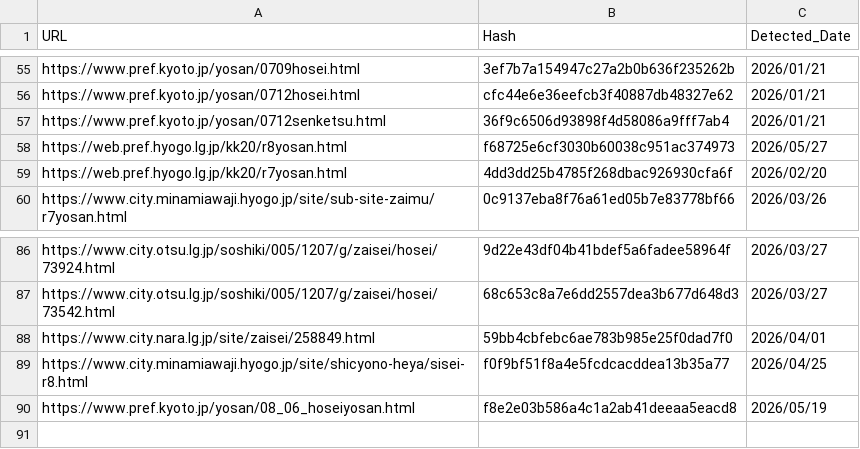
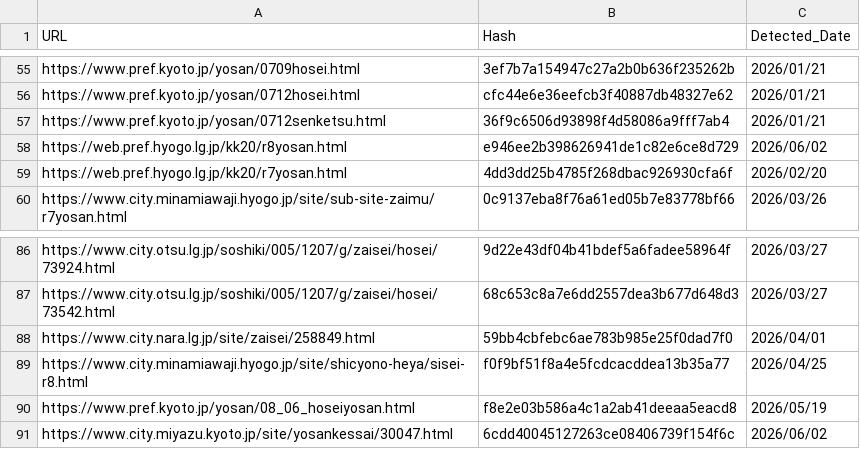
Before and after one commit to 127ytko/kanko-budget, a CSV file: processed_history.csv, drawn as a sheet; only a part is shown, gaps mark what is left out.

```diff
--- a/processed_history.csv
+++ b/processed_history.csv
@@ -57,3 +57,3 @@ https://www.pref.kyoto.jp/yosan/0712hosei.html,cfc44e6e36eefcb3f40887db48327e62,
 https://www.pref.kyoto.jp/yosan/0712senketsu.html,36f9c6506d93898f4d58086a9fff7ab4,2026/01/21
-https://web.pref.hyogo.lg.jp/kk20/r8yosan.html,f68725e6cf3030b60038c951ac374973,2026/05/27
+https://web.pref.hyogo.lg.jp/kk20/r8yosan.html,e946ee2b398626941de1c82e6ce8d729,2026/06/02
 https://web.pref.hyogo.lg.jp/kk20/r7yosan.html,4dd3dd25b4785f268dbac926930cfa6f,2026/02/20
@@ -90 +90,2 @@ https://www.city.minamiawaji.hyogo.jp/site/shicyono-heya/sisei-r8.html,f0f9bf51f
 https://www.pref.kyoto.jp/yosan/08_06_hoseiyosan.html,f8e2e03b586a4c1a2ab41deeaa5eacd8,2026/05/19
+https://www.city.miyazu.kyoto.jp/site/yosankessai/30047.html,6cdd40045127263ce08406739f154f6c,2026/06/02
```
Also changed, not shown: multi_municipality_budget_analysis.csv, 2 other files.
